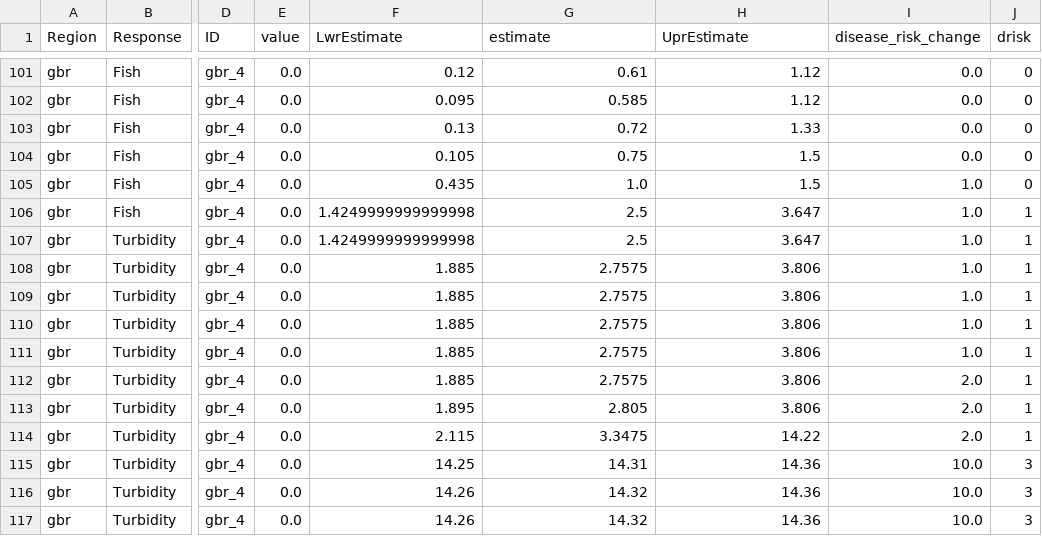
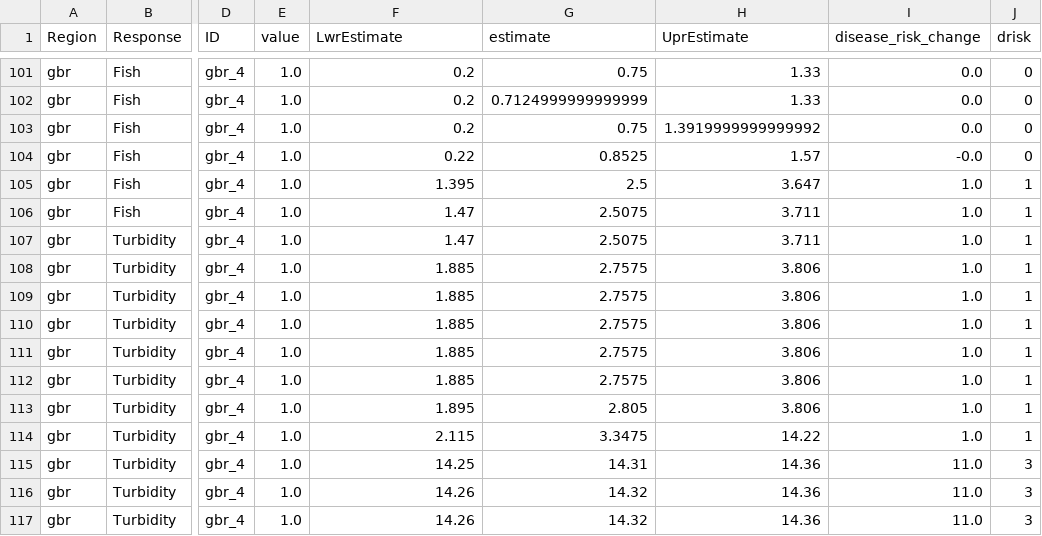
Before and after one commit to jms5151/uh-noaa-shiny-app, a CSV file: forec_shiny_app_data/Scenarios/ws_gbr_scenarios_aggregated_to_management_zones.csv, drawn as a sheet; only a part is shown, gaps mark what is left out; the diff covers the shown part only; the diff names each change by its address in the sheet, - before the commit and + after, or states it on an @@ line.

```diff
--- a/forec_shiny_app_data/Scenarios/ws_gbr_scenarios_aggregated_to_management_zones.csv
+++ b/forec_shiny_app_data/Scenarios/ws_gbr_scenarios_aggregated_to_management_zones.csv
-E101:E117 (value): 0.0
+E101:E117 (value): 1.0
-F101 (LwrEstimate): 0.12
+F101 (LwrEstimate): 0.2
-G101 (estimate): 0.61
+G101 (estimate): 0.75
-H101:H102 (UprEstimate): 1.12
+H101:H102 (UprEstimate): 1.33
-F102 (LwrEstimate): 0.095
+F102 (LwrEstimate): 0.2
-G102 (estimate): 0.585
+G102 (estimate): 0.7124999999999999
-F103 (LwrEstimate): 0.13
+F103 (LwrEstimate): 0.2
-G103 (estimate): 0.72
+G103 (estimate): 0.75
-H103 (UprEstimate): 1.33
+H103 (UprEstimate): 1.3919999999999992
-F104 (LwrEstimate): 0.105
+F104 (LwrEstimate): 0.22
-G104 (estimate): 0.75
+G104 (estimate): 0.8525
-H104 (UprEstimate): 1.5
+H104 (UprEstimate): 1.57
-I104 (disease_risk_change): 0.0
+I104 (disease_risk_change): -0.0
-F105 (LwrEstimate): 0.435
+F105 (LwrEstimate): 1.395
-G105 (estimate): 1.0
+G105 (estimate): 2.5
-H105 (UprEstimate): 1.5
+H105 (UprEstimate): 3.647
-J105 (drisk): 0
+J105 (drisk): 1
-F106:F107 (LwrEstimate): 1.4249999999999998
+F106:F107 (LwrEstimate): 1.47
-G106:G107 (estimate): 2.5
+G106:G107 (estimate): 2.5075
-H106:H107 (UprEstimate): 3.647
+H106:H107 (UprEstimate): 3.711
-I112:I114 (disease_risk_change): 2.0
+I112:I114 (disease_risk_change): 1.0
-I115:I117 (disease_risk_change): 10.0
+I115:I117 (disease_risk_change): 11.0
```
Also changed, not shown: 115 edited cells elsewhere in this file, forec_shiny_app_data/Forecasts/ga_gbr_nowcast_aggregated_to_gbrmpa_park_zones.csv, forec_shiny_app_data/Forecasts/ws_gbr_nowcast_aggregated_to_gbrmpa_park_zones.csv, 39 other files.
